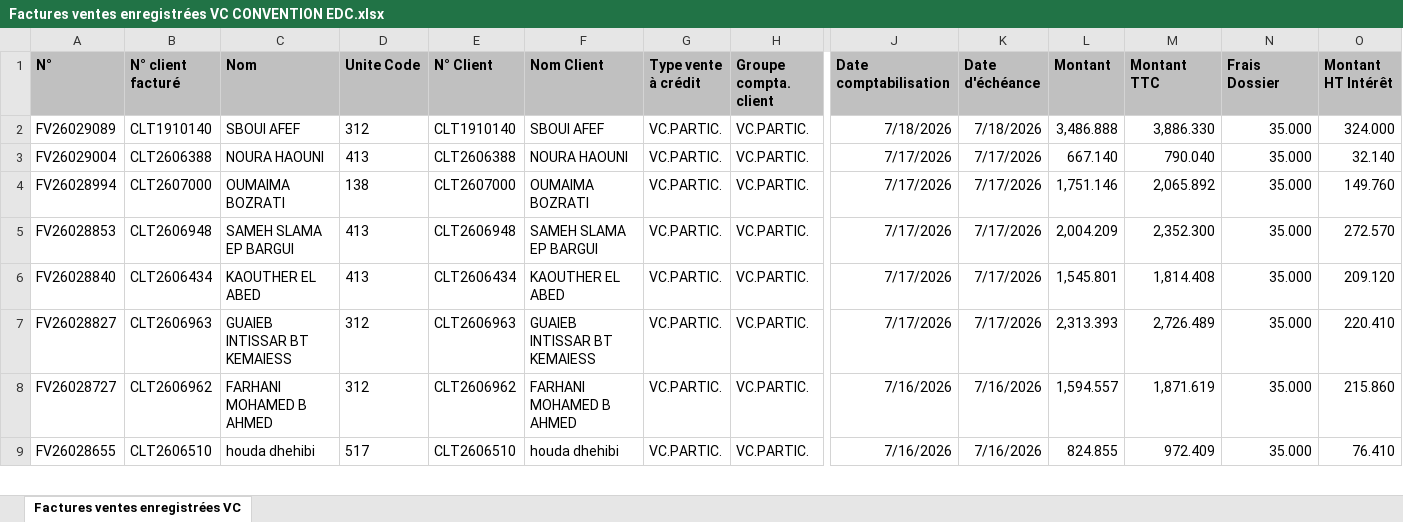
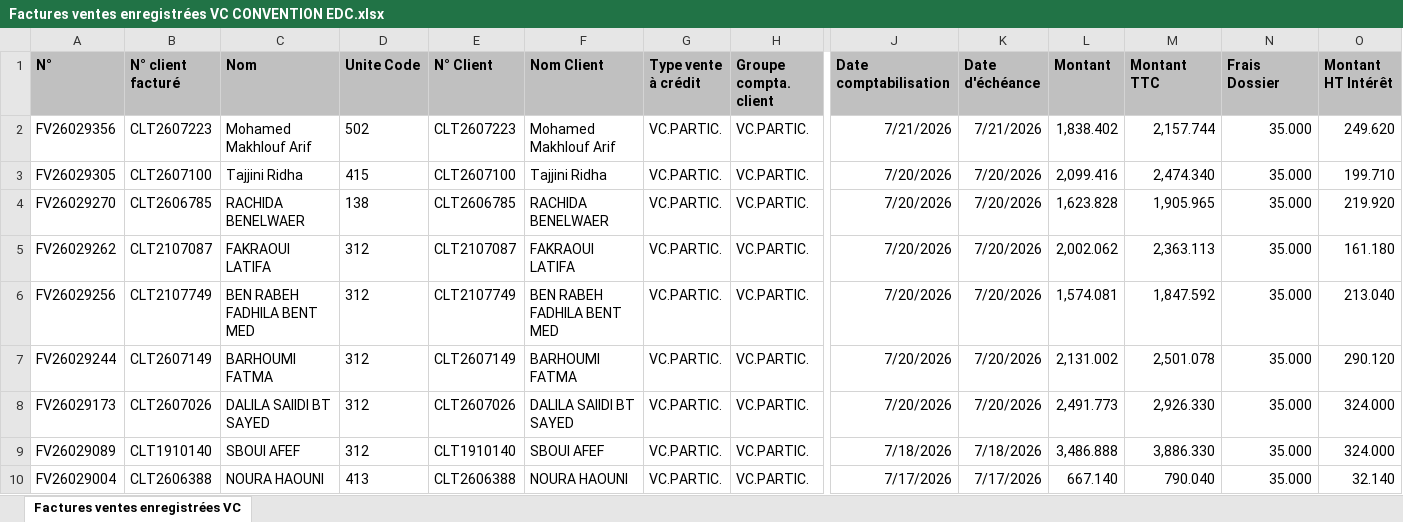
Before and after one commit to chkondali-dev/pilotage-b2b, an Excel workbook: 2025/Factures ventes enregistrées VC CONVENTION EDC.xlsx, sheet Factures ventes enregistrées VC, drawn as a sheet; only a part is shown, gaps mark what is left out; the shorter side is filled out with more unchanged rows; values as stored, in another font and other column widths than the file's, no borders; table styles not drawn; rows hold the shown columns only; the diff names each change by its address in the sheet, - before the commit and + after, or states it on an @@ line.

```diff
--- a/2025/Factures ventes enregistrées VC CONVENTION EDC.xlsx (sheet Factures ventes enregistrées VC)
+++ b/2025/Factures ventes enregistrées VC CONVENTION EDC.xlsx (sheet Factures ventes enregistrées VC)
+row 2: FV26029356 | CLT2607223 | Mohamed Makhlouf Arif | 502 | CLT2607223 | Mohamed Makhlouf Arif | VC.PARTIC. | VC.PARTIC. | 7/21/2026 | 7/21/2026 | 1,838.402 | 2,157.744 | 35.000 | 249.620
+row 3: FV26029305 | CLT2607100 | Tajjini Ridha | 415 | CLT2607100 | Tajjini Ridha | VC.PARTIC. | VC.PARTIC. | 7/20/2026 | 7/20/2026 | 2,099.416 | 2,474.340 | 35.000 | 199.710
+row 4: FV26029270 | CLT2606785 | RACHIDA BENELWAER | 138 | CLT2606785 | RACHIDA BENELWAER | VC.PARTIC. | VC.PARTIC. | 7/20/2026 | 7/20/2026 | 1,623.828 | 1,905.965 | 35.000 | 219.920
+row 5: FV26029262 | CLT2107087 | FAKRAOUI LATIFA | 312 | CLT2107087 | FAKRAOUI LATIFA | VC.PARTIC. | VC.PARTIC. | 7/20/2026 | 7/20/2026 | 2,002.062 | 2,363.113 | 35.000 | 161.180
+row 6: FV26029256 | CLT2107749 | BEN RABEH FADHILA BENT MED | 312 | CLT2107749 | BEN RABEH FADHILA BENT MED | VC.PARTIC. | VC.PARTIC. | 7/20/2026 | 7/20/2026 | 1,574.081 | 1,847.592 | 35.000 | 213.040
+row 7: FV26029244 | CLT2607149 | BARHOUMI FATMA | 312 | CLT2607149 | BARHOUMI FATMA | VC.PARTIC. | VC.PARTIC. | 7/20/2026 | 7/20/2026 | 2,131.002 | 2,501.078 | 35.000 | 290.120
+row 8: FV26029173 | CLT2607026 | DALILA SAIIDI BT SAYED | 312 | CLT2607026 | DALILA SAIIDI BT SAYED | VC.PARTIC. | VC.PARTIC. | 7/20/2026 | 7/20/2026 | 2,491.773 | 2,926.330 | 35.000 | 324.000
```
Also changed, not shown: 3 other files.
